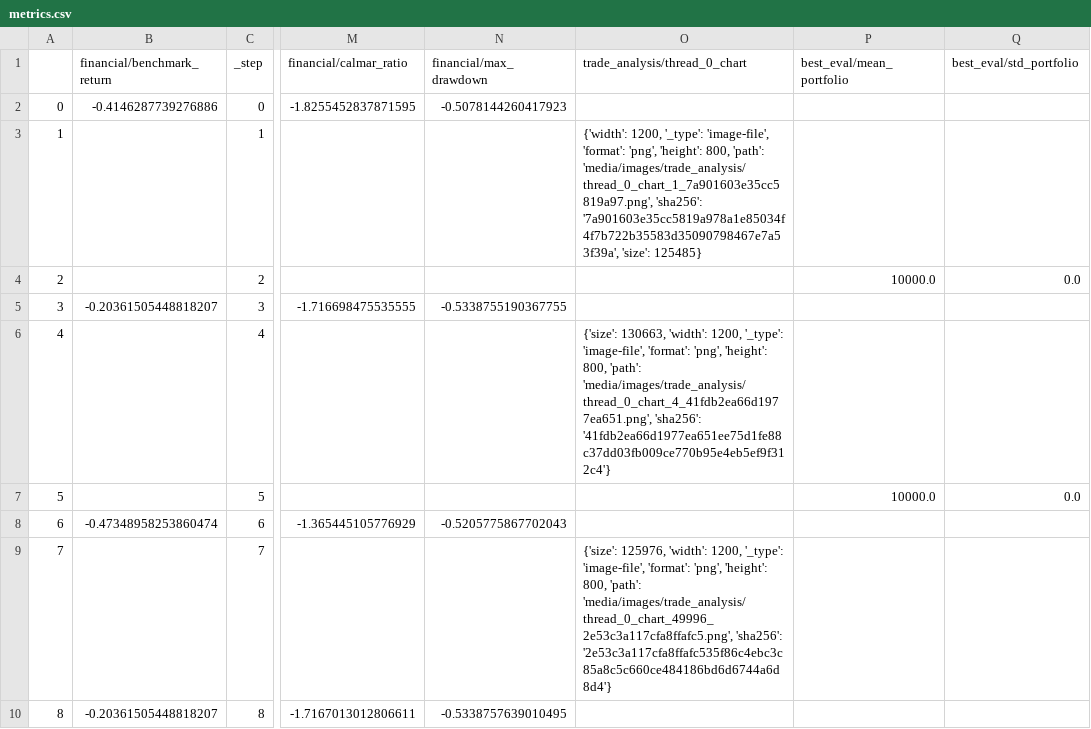
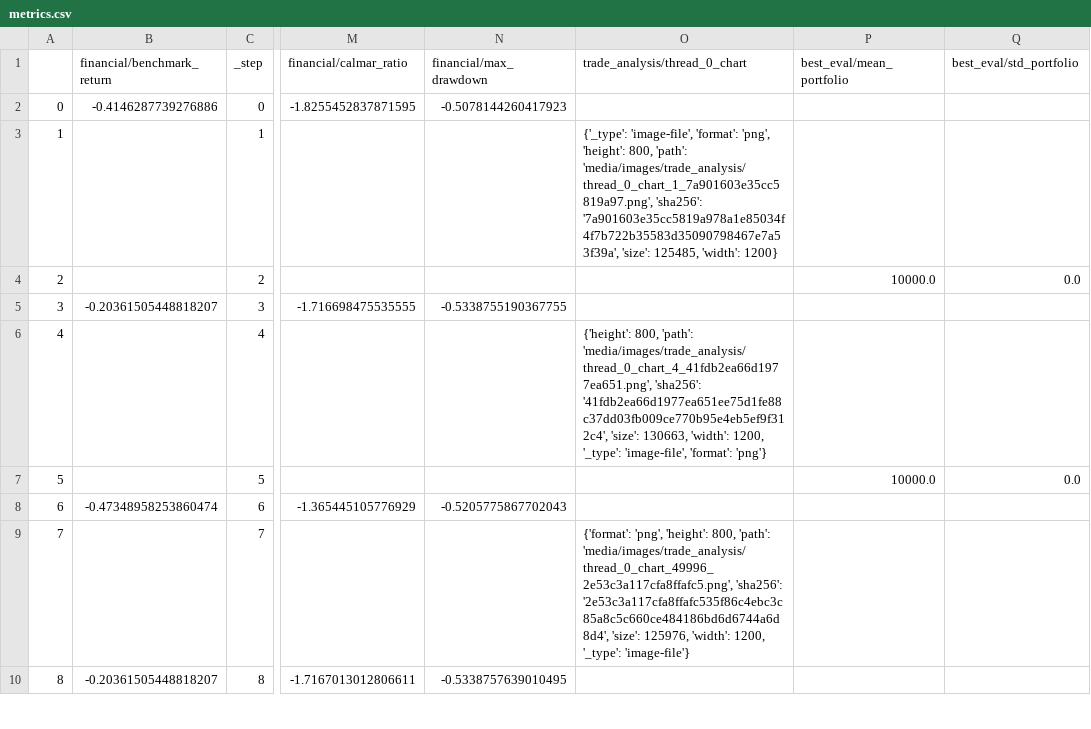
Before and after one commit to zhivko/ai-trading-bot-3, a CSV file: results/metrics.csv, drawn as a sheet; only a part is shown, gaps mark what is left out; the diff covers the shown part only; the diff names each change by its address in the sheet, - before the commit and + after, or states it on an @@ line.

```diff
--- a/results/metrics.csv
+++ b/results/metrics.csv
-O3 (trade_analysis/thread_0_chart): {'width': 1200, '_type': 'image-file', 'format': 'png', 'height': 800, 'path': 'media/images/trade_analysis/thread_0_chart_1_7a901603e35cc5819a97.png', 'sha256': '7a901603e35cc5819a978a1e85034f4f7b722b35583d35090798467e7a53f39a', 'size': 125485}
+O3 (trade_analysis/thread_0_chart): {'_type': 'image-file', 'format': 'png', 'height': 800, 'path': 'media/images/trade_analysis/thread_0_chart_1_7a901603e35cc5819a97.png', 'sha256': '7a901603e35cc5819a978a1e85034f4f7b722b35583d35090798467e7a53f39a', 'size': 125485, 'width': 1200}
-O6 (trade_analysis/thread_0_chart): {'size': 130663, 'width': 1200, '_type': 'image-file', 'format': 'png', 'height': 800, 'path': 'media/images/trade_analysis/thread_0_chart_4_41fdb2ea66d1977ea651.png', 'sha256': '41fdb2ea66d1977ea651ee75d1fe88c37dd03fb009ce770b95e4eb5ef9f312c4'}
+O6 (trade_analysis/thread_0_chart): {'height': 800, 'path': 'media/images/trade_analysis/thread_0_chart_4_41fdb2ea66d1977ea651.png', 'sha256': '41fdb2ea66d1977ea651ee75d1fe88c37dd03fb009ce770b95e4eb5ef9f312c4', 'size': 130663, 'width': 1200, '_type': 'image-file', 'format': 'png'}
-O9 (trade_analysis/thread_0_chart): {'size': 125976, 'width': 1200, '_type': 'image-file', 'format': 'png', 'height': 800, 'path': 'media/images/trade_analysis/thread_0_chart_49996_2e53c3a117cfa8ffafc5.png', 'sha256': '2e53c3a117cfa8ffafc535f86c4ebc3c85a8c5c660ce484186bd6d6744a6d8d4'}
+O9 (trade_analysis/thread_0_chart): {'format': 'png', 'height': 800, 'path': 'media/images/trade_analysis/thread_0_chart_49996_2e53c3a117cfa8ffafc5.png', 'sha256': '2e53c3a117cfa8ffafc535f86c4ebc3c85a8c5c660ce484186bd6d6744a6d8d4', 'size': 125976, 'width': 1200, '_type': 'image-file'}
```
Also changed, not shown: 4 added rows and 1 edited cell elsewhere in this file, results/summary.csv, 1 other file.
